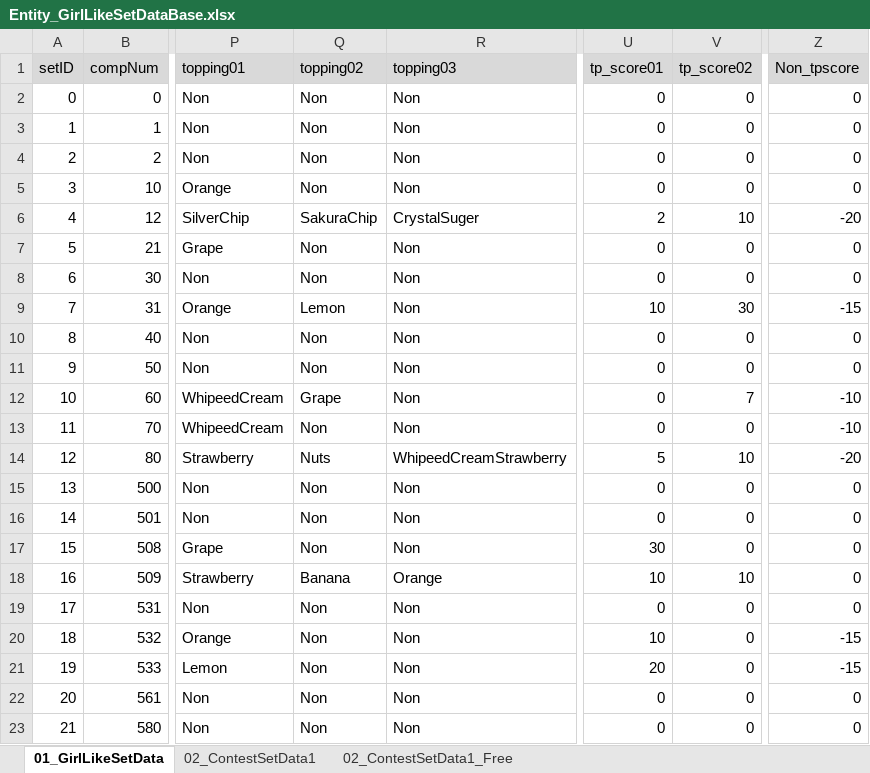
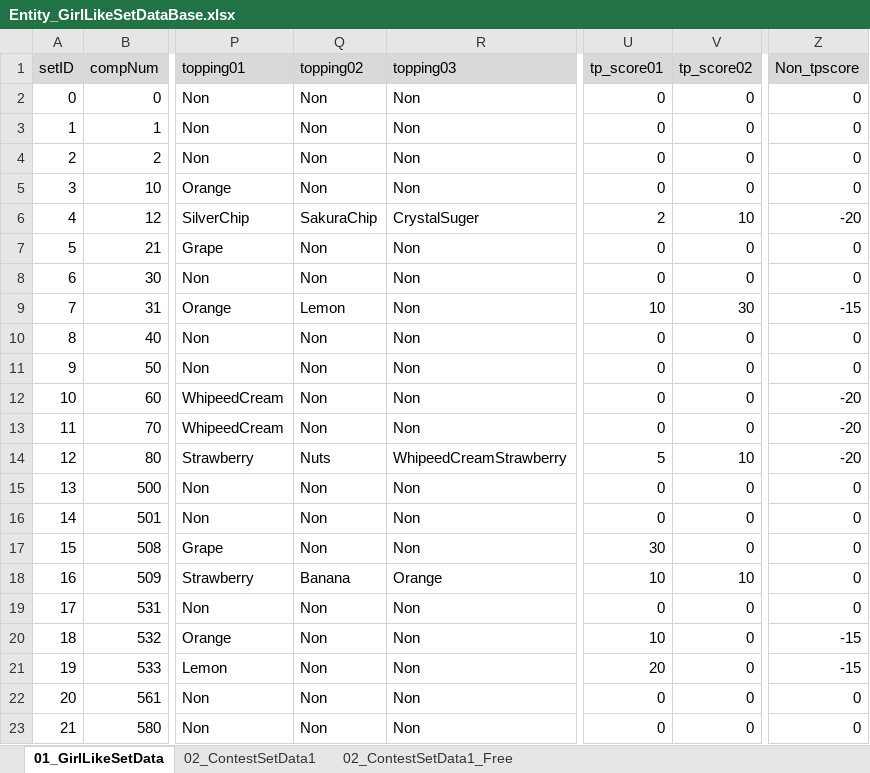
Before and after one commit to matoarita/Okashi_Atlier2, an Excel workbook: Assets/Excel_Data/Entity_GirlLikeSetDataBase.xlsx, sheet 01_GirlLikeSetData, drawn as a sheet; only a part is shown, gaps mark what is left out; values as stored, in another font and other column widths than the file's, no borders; the diff names each change by its address in the sheet, - before the commit and + after, or states it on an @@ line.

Commit message:
1210  判定時、girllikesetがうまく設定できてないバグを修正

```diff
--- a/Assets/Excel_Data/Entity_GirlLikeSetDataBase.xlsx (sheet 01_GirlLikeSetData)
+++ b/Assets/Excel_Data/Entity_GirlLikeSetDataBase.xlsx (sheet 01_GirlLikeSetData)
-Q12 (topping02): Grape
+Q12 (topping02): Non
-V12 (tp_score02): 7
+V12 (tp_score02): 0
-Z12:Z13 (Non_tpscore): -10
+Z12:Z13 (Non_tpscore): -20
```
Also changed, not shown: 9 other files.
